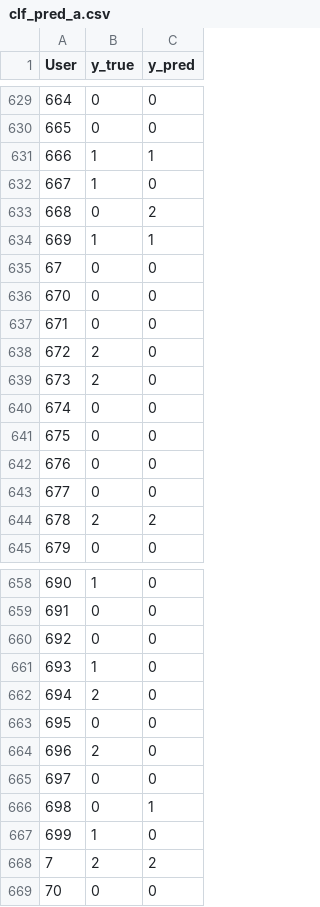
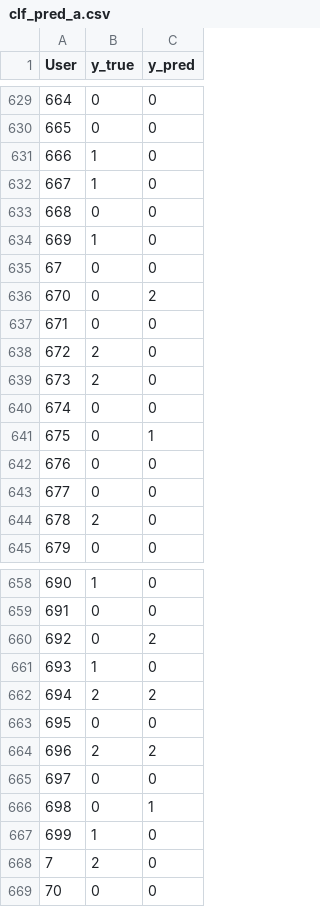
Before and after one commit to MiriamFi/rank-rec-infer, a CSV file: output/prediction_values/clf_pred_a.csv, drawn as a sheet; only a part is shown, gaps mark what is left out; the diff covers the shown part only.

```diff
--- a/output/prediction_values/clf_pred_a.csv
+++ b/output/prediction_values/clf_pred_a.csv
@@ -630,8 +630,8 @@ User	y_true	y_pred
 665	0	0
-666	1	1
+666	1	0
 667	1	0
-668	0	2
-669	1	1
+668	0	0
+669	1	0
 67	0	0
-670	0	0
+670	0	2
 671	0	0
@@ -640,6 +640,6 @@ User	y_true	y_pred
 674	0	0
-675	0	0
+675	0	1
 676	0	0
 677	0	0
-678	2	2
+678	2	0
 679	0	0
@@ -659,7 +659,7 @@ User	y_true	y_pred
 691	0	0
-692	0	0
+692	0	2
 693	1	0
-694	2	0
+694	2	2
 695	0	0
-696	2	0
+696	2	2
 697	0	0
@@ -667,3 +667,3 @@ User	y_true	y_pred
 699	1	0
-7	2	2
+7	2	0
 70	0	0
```
Also changed, not shown: 126 edited cells elsewhere in this file, clf_scores.csv, output/prediction_values/clf_pred_g.csv, 2 other files.
